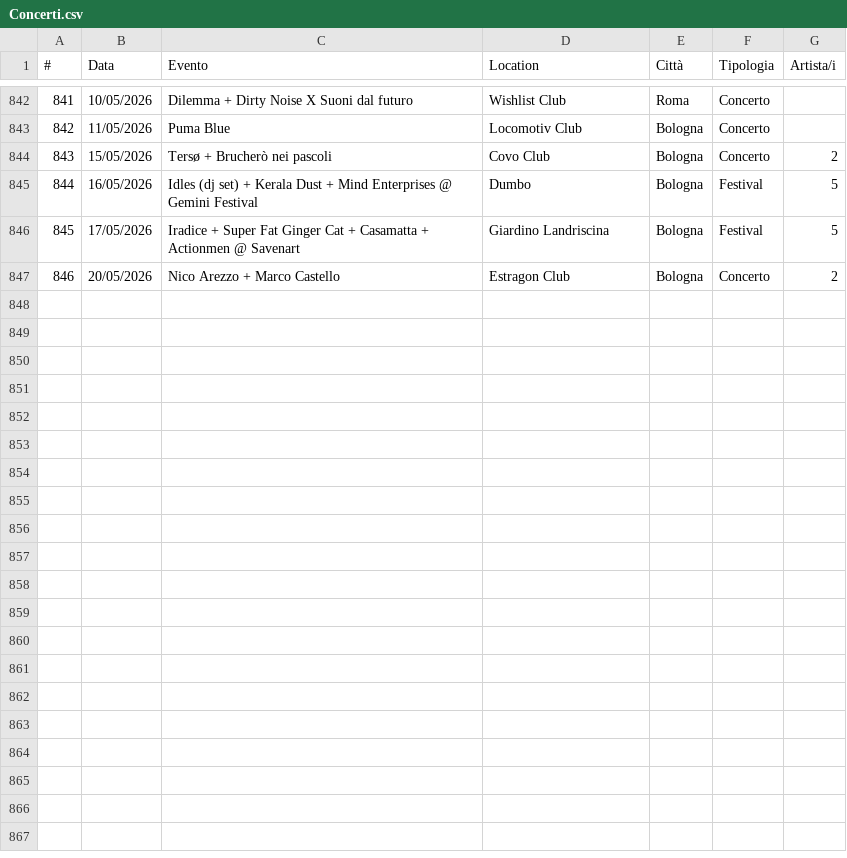
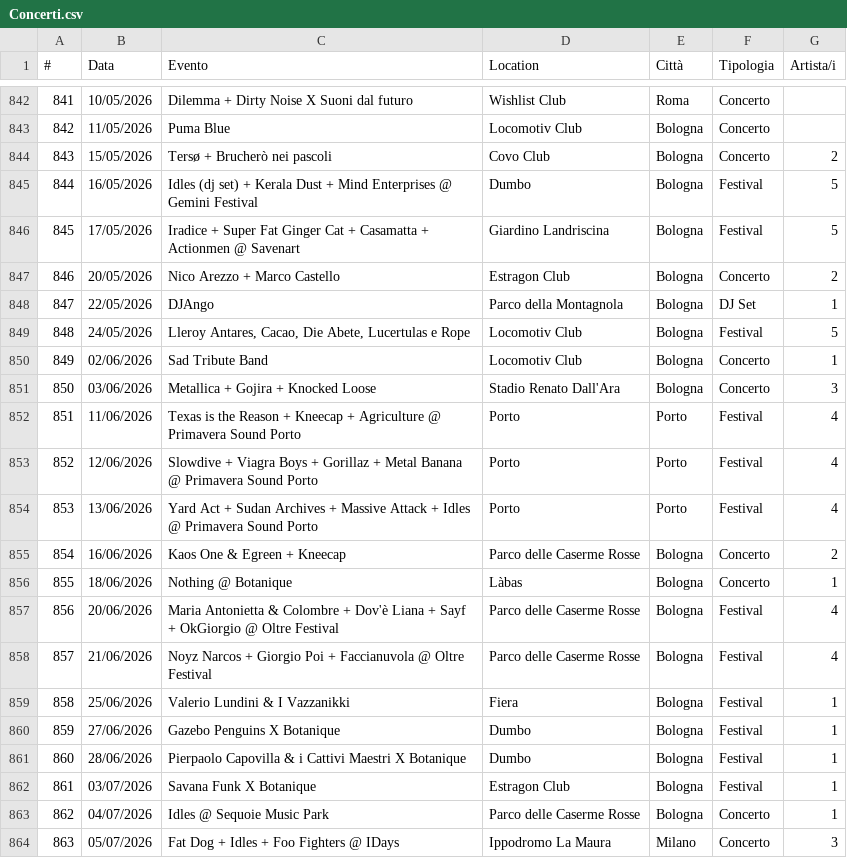
Before and after one commit to fabioviggiano/musica, a CSV file: concerti/storico-database/Concerti.csv, drawn as a sheet; only a part is shown, gaps mark what is left out.

Commit message:
Add upcoming concert and festival entries to CSV

```diff
--- a/concerti/storico-database/Concerti.csv
+++ b/concerti/storico-database/Concerti.csv
@@ -847 +847,18 @@
 846,20/05/2026,Nico Arezzo + Marco Castello,Estragon Club,Bologna,Concerto,2
+847,22/05/2026,DJAngo,Parco della Montagnola,Bologna,DJ Set,1
+848,24/05/2026,"Lleroy Antares, Cacao, Die Abete, Lucertulas e Rope",Locomotiv Club,Bologna,Festival,5
+849,02/06/2026,Sad Tribute Band,Locomotiv Club,Bologna,Concerto,1
+850,03/06/2026,Metallica + Gojira + Knocked Loose,Stadio Renato Dall'Ara,Bologna,Concerto,3
+851,11/06/2026,Texas is the Reason + Kneecap + Agriculture @ Primavera Sound Porto,Porto,Porto,Festival,4
+852,12/06/2026,Slowdive + Viagra Boys + Gorillaz + Metal Banana @ Primavera Sound Porto,Porto,Porto,Festival,4
+853,13/06/2026,Yard Act + Sudan Archives + Massive Attack + Idles @ Primavera Sound Porto,Porto,Porto,Festival,4
+854,16/06/2026,Kaos One & Egreen + Kneecap,Parco delle Caserme Rosse,Bologna,Concerto,2
+855,18/06/2026,Nothing @ Botanique,Làbas,Bologna,Concerto,1
+856,20/06/2026,Maria Antonietta & Colombre + Dov'è Liana + Sayf + OkGiorgio @ Oltre Festival,Parco delle Caserme Rosse,Bologna,Festival,4
+857,21/06/2026,Noyz Narcos + Giorgio Poi + Faccianuvola @ Oltre Festival,Parco delle Caserme Rosse,Bologna,Festival,4
+858,25/06/2026,Valerio Lundini & I Vazzanikki,Fiera,Bologna,Festival,1
+859,27/06/2026,Gazebo Penguins X Botanique,Dumbo,Bologna,Festival,1
+860,28/06/2026,Pierpaolo Capovilla & i Cattivi Maestri X Botanique,Dumbo,Bologna,Festival,1
+861,03/07/2026,Savana Funk X Botanique,Estragon Club,Bologna,Festival,1
+862,04/07/2026,Idles @ Sequoie Music Park,Parco delle Caserme Rosse,Bologna,Concerto,1
+863,05/07/2026,Fat Dog + Idles + Foo Fighters @ IDays,Ippodromo La Maura,Milano,Concerto,3
```
